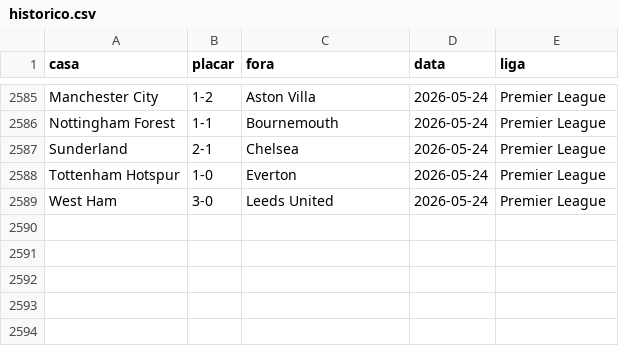
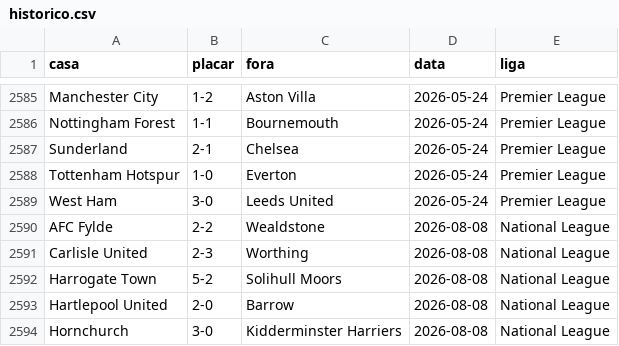
Before and after one commit to AlexTorres10/bbi-placares, a CSV file: data/historico.csv, drawn as a sheet; only a part is shown, gaps mark what is left out; the diff names each change by its address in the sheet, - before the commit and + after, or states it on an @@ line.

```diff
--- a/data/historico.csv
+++ b/data/historico.csv
+row 2590: AFC Fylde | 2-2 | Wealdstone | 2026-08-08 | National League
+row 2591: Carlisle United | 2-3 | Worthing | 2026-08-08 | National League
+row 2592: Harrogate Town | 5-2 | Solihull Moors | 2026-08-08 | National League
+row 2593: Hartlepool United | 2-0 | Barrow | 2026-08-08 | National League
+row 2594: Hornchurch | 3-0 | Kidderminster Harriers | 2026-08-08 | National League
```
Also changed, not shown: data/posicoes.csv, 1 other file.
